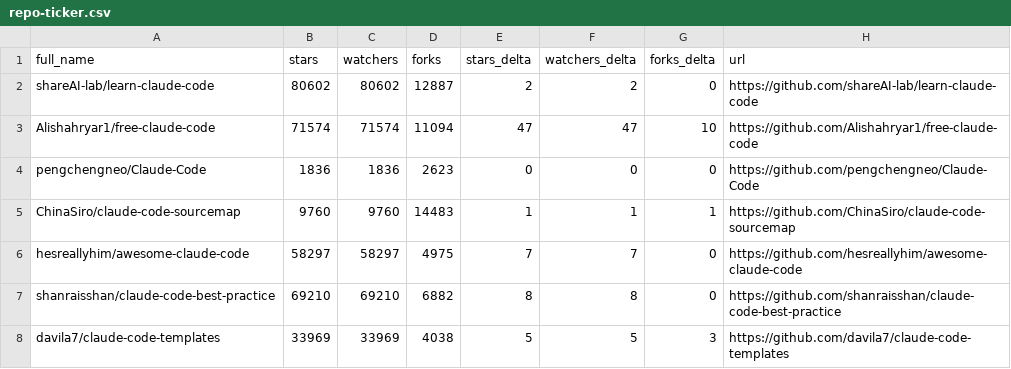
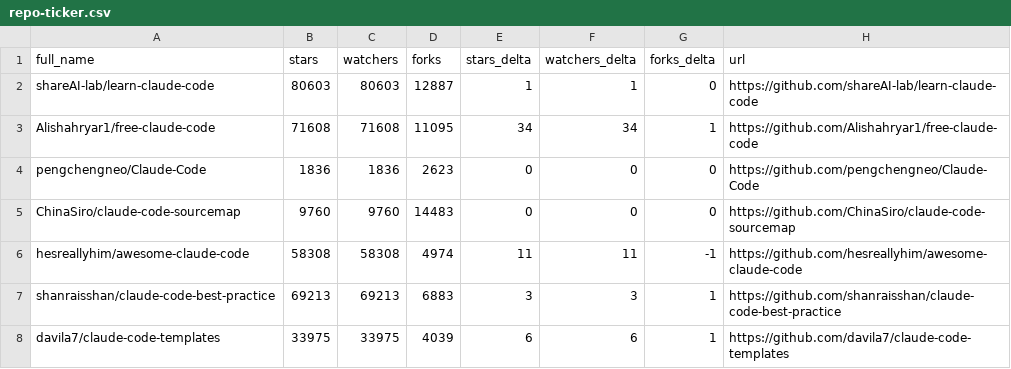
Before and after one commit to mfeindt0705/awesome-claude-code, a CSV file: data/repo-ticker.csv, drawn as a sheet; only a part is shown; the diff covers the shown part only.

```diff
--- a/data/repo-ticker.csv
+++ b/data/repo-ticker.csv
@@ -1,8 +1,8 @@
 full_name,stars,watchers,forks,stars_delta,watchers_delta,forks_delta,url
-shareAI-lab/learn-claude-code,80602,80602,12887,2,2,0,https://github.com/shareAI-lab/learn-claude-code
-Alishahryar1/free-claude-code,71574,71574,11094,47,47,10,https://github.com/Alishahryar1/free-claude-code
+shareAI-lab/learn-claude-code,80603,80603,12887,1,1,0,https://github.com/shareAI-lab/learn-claude-code
+Alishahryar1/free-claude-code,71608,71608,11095,34,34,1,https://github.com/Alishahryar1/free-claude-code
 pengchengneo/Claude-Code,1836,1836,2623,0,0,0,https://github.com/pengchengneo/Claude-Code
-ChinaSiro/claude-code-sourcemap,9760,9760,14483,1,1,1,https://github.com/ChinaSiro/claude-code-sourcemap
-hesreallyhim/awesome-claude-code,58297,58297,4975,7,7,0,https://github.com/hesreallyhim/awesome-claude-code
-shanraisshan/claude-code-best-practice,69210,69210,6882,8,8,0,https://github.com/shanraisshan/claude-code-best-practice
-davila7/claude-code-templates,33969,33969,4038,5,5,3,https://github.com/davila7/claude-code-templates
+ChinaSiro/claude-code-sourcemap,9760,9760,14483,0,0,0,https://github.com/ChinaSiro/claude-code-sourcemap
+hesreallyhim/awesome-claude-code,58308,58308,4974,11,11,-1,https://github.com/hesreallyhim/awesome-claude-code
+shanraisshan/claude-code-best-practice,69213,69213,6883,3,3,1,https://github.com/shanraisshan/claude-code-best-practice
+davila7/claude-code-templates,33975,33975,4039,6,6,1,https://github.com/davila7/claude-code-templates
```
Also changed, not shown: 3 added rows, 3 removed rows, 4 moved rows and 93 edited cells elsewhere in this file, 2 other files.
